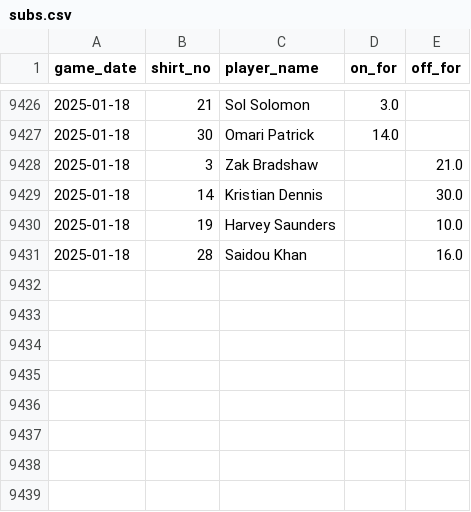
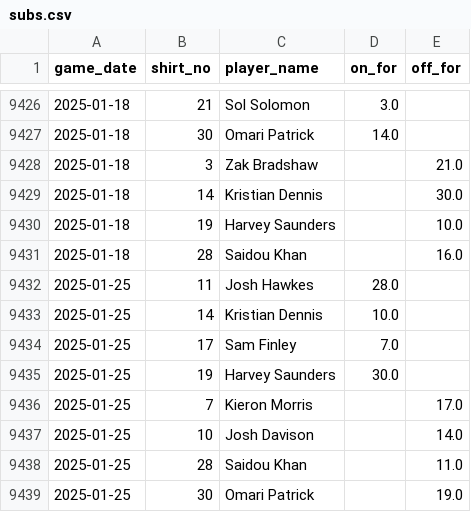
Before and after one commit to petebrown/data-updater, a CSV file: data/subs.csv, drawn as a sheet; only a part is shown, gaps mark what is left out.

```diff
--- a/data/subs.csv
+++ b/data/subs.csv
@@ -9431 +9431,9 @@ game_date,shirt_no,player_name,on_for,off_for
 2025-01-18,28,Saidou Khan,,16.0
+2025-01-25,11,Josh Hawkes,28.0,
+2025-01-25,14,Kristian Dennis,10.0,
+2025-01-25,17,Sam Finley,7.0,
+2025-01-25,19,Harvey Saunders,30.0,
+2025-01-25,7,Kieron Morris,,17.0
+2025-01-25,10,Josh Davison,,14.0
+2025-01-25,28,Saidou Khan,,11.0
+2025-01-25,30,Omari Patrick,,19.0
```
Also changed, not shown: data/goals.csv, data/results.csv, 2 other files.
